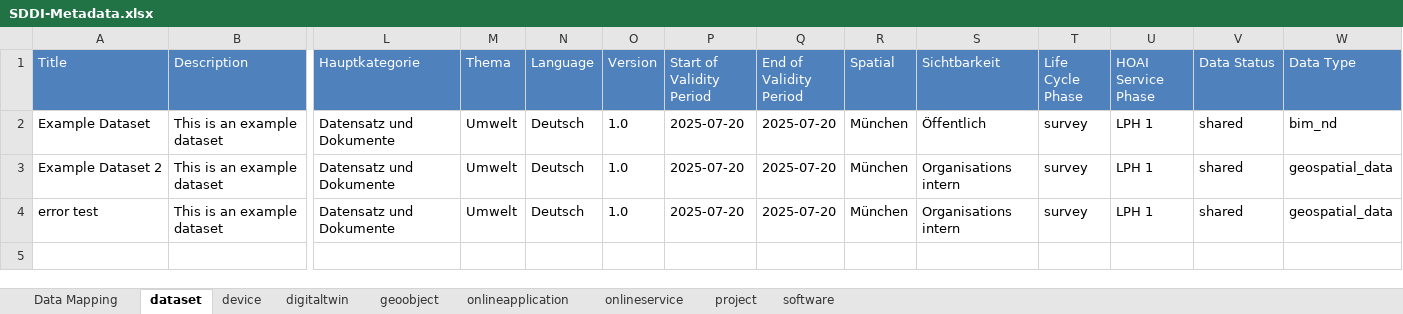
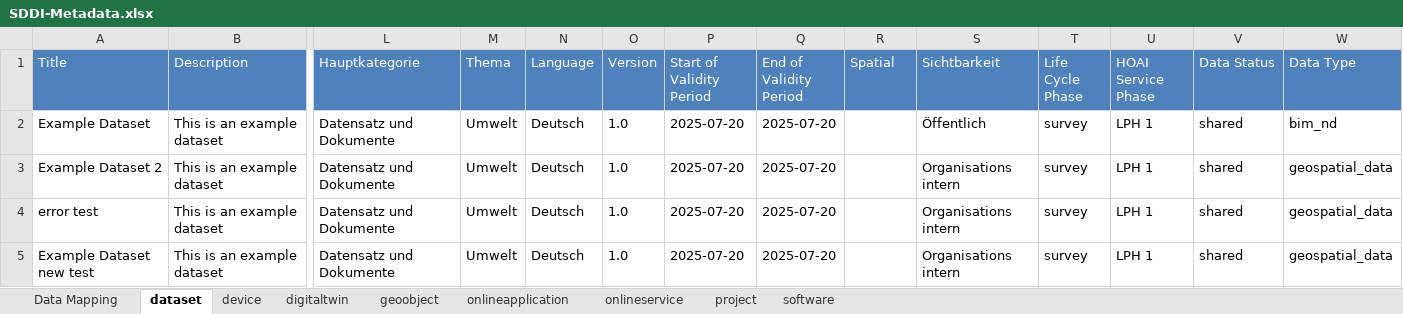
Before and after one commit to charlotte54071/sddi-ckan-data-management-toolkit, an Excel workbook: SDDI-Metadata.xlsx, sheet dataset, drawn as a sheet; only a part is shown, gaps mark what is left out; values as stored, in another font and other column widths than the file's, no borders; rows hold the shown columns only; the diff names each change by its address in the sheet, - before the commit and + after, or states it on an @@ line.

```diff
--- a/SDDI-Metadata.xlsx (sheet dataset)
+++ b/SDDI-Metadata.xlsx (sheet dataset)
-R2:R4 (Spatial): München
+R2:R4 (Spatial): (empty)
+row 5: Example Dataset new test | This is an example dataset | Datensatz und Dokumente | Umwelt | Deutsch | 1.0 | 2025-07-20 | 2025-07-20 |  | Organisations intern | survey | LPH 1 | shared | geospatial_data
```
Also changed, not shown: sheet onlineapplication, 4 other files.
